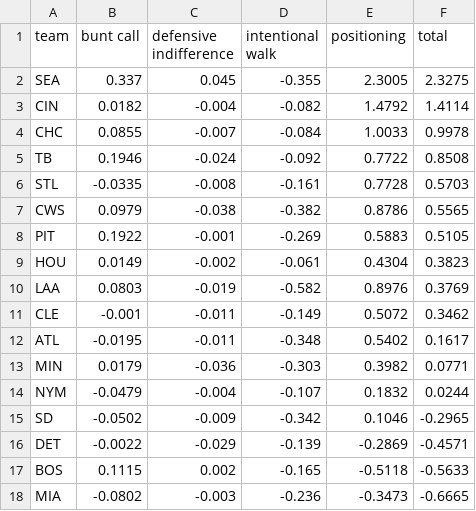
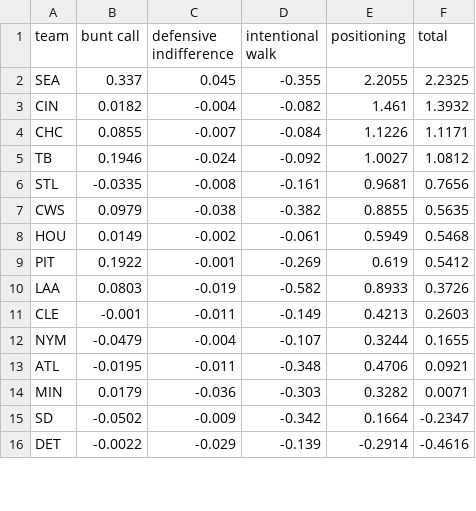
Before and after one commit to pmathur6/full-credit-wpa, a CSV file: output/coaching_2025.csv, drawn as a sheet; only a part is shown; the diff covers the shown part only.

```diff
--- a/output/coaching_2025.csv
+++ b/output/coaching_2025.csv
@@ -1,18 +1,16 @@
 team,bunt call,defensive indifference,intentional walk,positioning,total
-SEA,0.337,0.045,-0.355,2.3005,2.3275
-CIN,0.0182,-0.004,-0.082,1.4792,1.4114
-CHC,0.0855,-0.007,-0.084,1.0033,0.9978
-TB,0.1946,-0.024,-0.092,0.7722,0.8508
-STL,-0.0335,-0.008,-0.161,0.7728,0.5703
-CWS,0.0979,-0.038,-0.382,0.8786,0.5565
-PIT,0.1922,-0.001,-0.269,0.5883,0.5105
-HOU,0.0149,-0.002,-0.061,0.4304,0.3823
-LAA,0.0803,-0.019,-0.582,0.8976,0.3769
-CLE,-0.001,-0.011,-0.149,0.5072,0.3462
-ATL,-0.0195,-0.011,-0.348,0.5402,0.1617
-MIN,0.0179,-0.036,-0.303,0.3982,0.0771
-NYM,-0.0479,-0.004,-0.107,0.1832,0.0244
-SD,-0.0502,-0.009,-0.342,0.1046,-0.2965
-DET,-0.0022,-0.029,-0.139,-0.2869,-0.4571
-BOS,0.1115,0.002,-0.165,-0.5118,-0.5633
-MIA,-0.0802,-0.003,-0.236,-0.3473,-0.6665
+SEA,0.337,0.045,-0.355,2.2055,2.2325
+CIN,0.0182,-0.004,-0.082,1.461,1.3932
+CHC,0.0855,-0.007,-0.084,1.1226,1.1171
+TB,0.1946,-0.024,-0.092,1.0027,1.0812
+STL,-0.0335,-0.008,-0.161,0.9681,0.7656
+CWS,0.0979,-0.038,-0.382,0.8855,0.5635
+HOU,0.0149,-0.002,-0.061,0.5949,0.5468
+PIT,0.1922,-0.001,-0.269,0.619,0.5412
+LAA,0.0803,-0.019,-0.582,0.8933,0.3726
+CLE,-0.001,-0.011,-0.149,0.4213,0.2603
+NYM,-0.0479,-0.004,-0.107,0.3244,0.1655
+ATL,-0.0195,-0.011,-0.348,0.4706,0.0921
+MIN,0.0179,-0.036,-0.303,0.3282,0.0071
+SD,-0.0502,-0.009,-0.342,0.1664,-0.2347
+DET,-0.0022,-0.029,-0.139,-0.2914,-0.4616
```
Also changed, not shown: 4 added rows, 2 removed rows and 22 edited cells elsewhere in this file, output/players_2025.csv, 4 other files.
